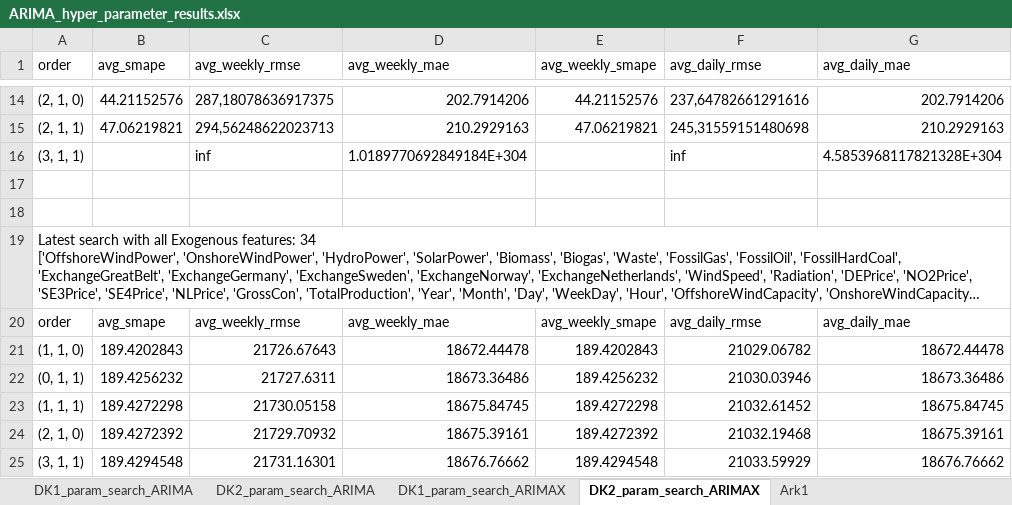
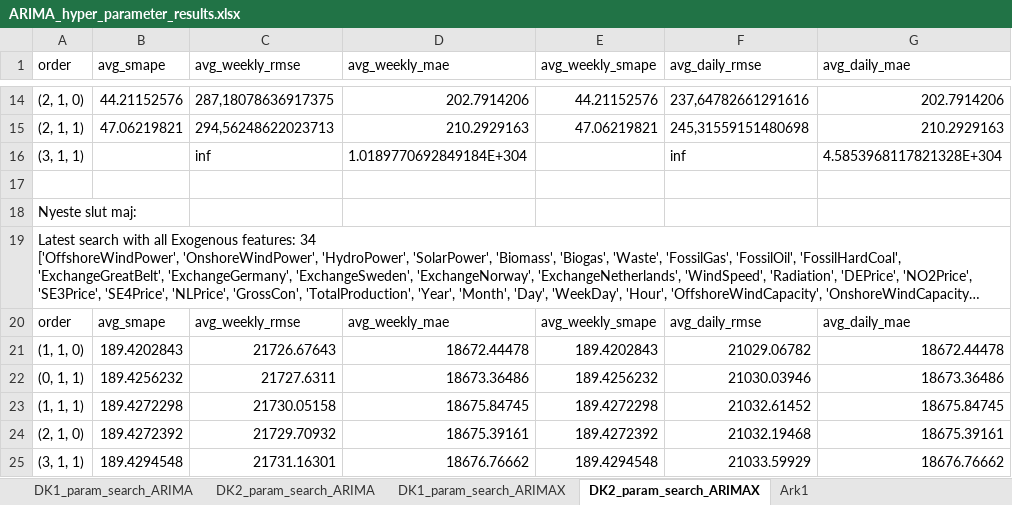
Before and after one commit to chrso19/Speciale_Kode, an Excel workbook: Shallow learners/ARIMA-ARIMAX/ARIMA_hyper_parameter_results.xlsx, sheet DK2_param_search_ARIMAX, drawn as a sheet; only a part is shown, gaps mark what is left out; long unchanged cells end in …; values as stored, in another font and other column widths than the file's, no borders; table styles not drawn; the diff names each change by its address in the sheet, - before the commit and + after, or states it on an @@ line.

```diff
--- a/Shallow learners/ARIMA-ARIMAX/ARIMA_hyper_parameter_results.xlsx (sheet DK2_param_search_ARIMAX)
+++ b/Shallow learners/ARIMA-ARIMAX/ARIMA_hyper_parameter_results.xlsx (sheet DK2_param_search_ARIMAX)
-A18 (order): (empty)
+A18 (order): Nyeste slut maj:
```
Also changed, not shown: sheet DK1_param_search_ARIMAX, 30 other files.
